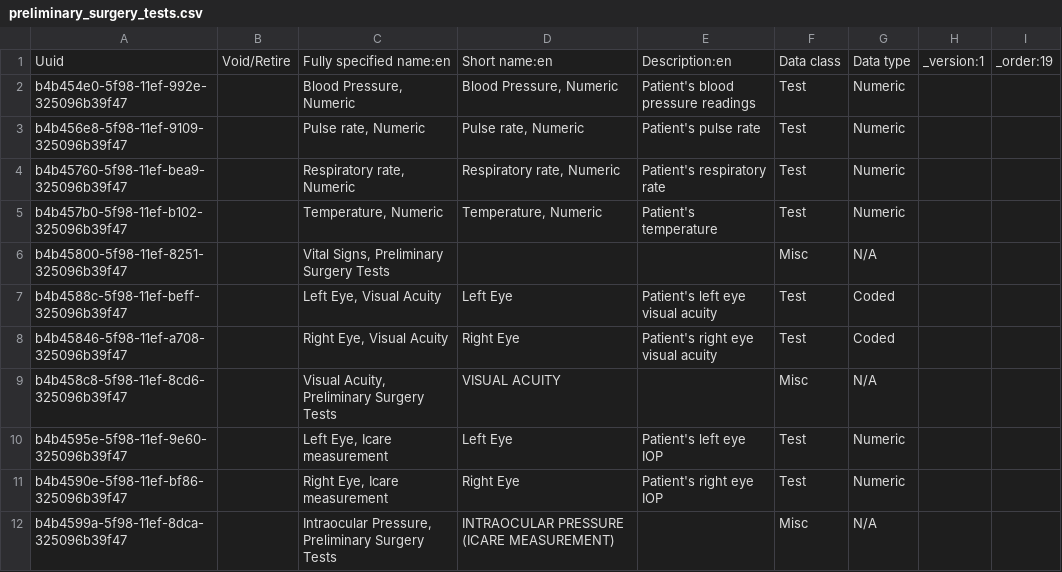
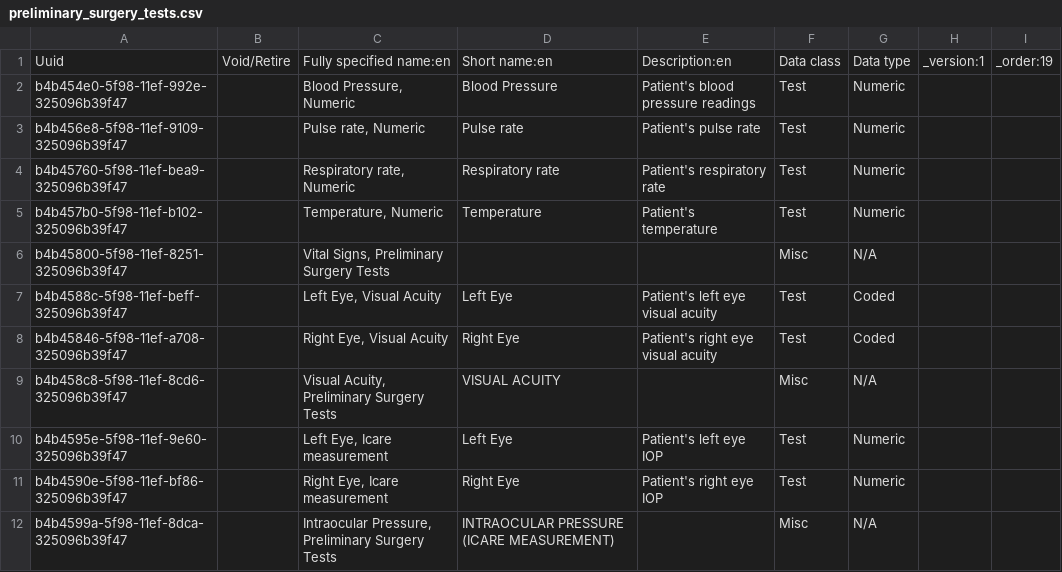
Before and after one commit to PiusKariuki/Bdsec-metadata, a CSV file: configuration/concepts/preliminary_surgery_tests.csv, drawn as a sheet; only a part is shown.

Commit message:
modified short name column

```diff
--- a/configuration/concepts/preliminary_surgery_tests.csv
+++ b/configuration/concepts/preliminary_surgery_tests.csv
@@ -1,6 +1,6 @@
 Uuid,Void/Retire,Fully specified name:en,Short name:en,Description:en,Data class,Data type,_version:1,_order:19
-b4b454e0-5f98-11ef-992e-325096b39f47,,"Blood Pressure, Numeric","Blood Pressure, Numeric",Patient's blood pressure readings,Test,Numeric,,
-b4b456e8-5f98-11ef-9109-325096b39f47,,"Pulse rate, Numeric","Pulse rate, Numeric",Patient's pulse rate,Test,Numeric,,
-b4b45760-5f98-11ef-bea9-325096b39f47,,"Respiratory rate, Numeric","Respiratory rate, Numeric",Patient's respiratory rate,Test,Numeric,,
-b4b457b0-5f98-11ef-b102-325096b39f47,,"Temperature, Numeric","Temperature, Numeric",Patient's temperature,Test,Numeric,,
+b4b454e0-5f98-11ef-992e-325096b39f47,,"Blood Pressure, Numeric","Blood Pressure",Patient's blood pressure readings,Test,Numeric,,
+b4b456e8-5f98-11ef-9109-325096b39f47,,"Pulse rate, Numeric","Pulse rate",Patient's pulse rate,Test,Numeric,,
+b4b45760-5f98-11ef-bea9-325096b39f47,,"Respiratory rate, Numeric","Respiratory rate",Patient's respiratory rate,Test,Numeric,,
+b4b457b0-5f98-11ef-b102-325096b39f47,,"Temperature, Numeric","Temperature",Patient's temperature,Test,Numeric,,
 b4b45800-5f98-11ef-8251-325096b39f47,,"Vital Signs, Preliminary Surgery Tests",,,Misc,N/A,,
```
